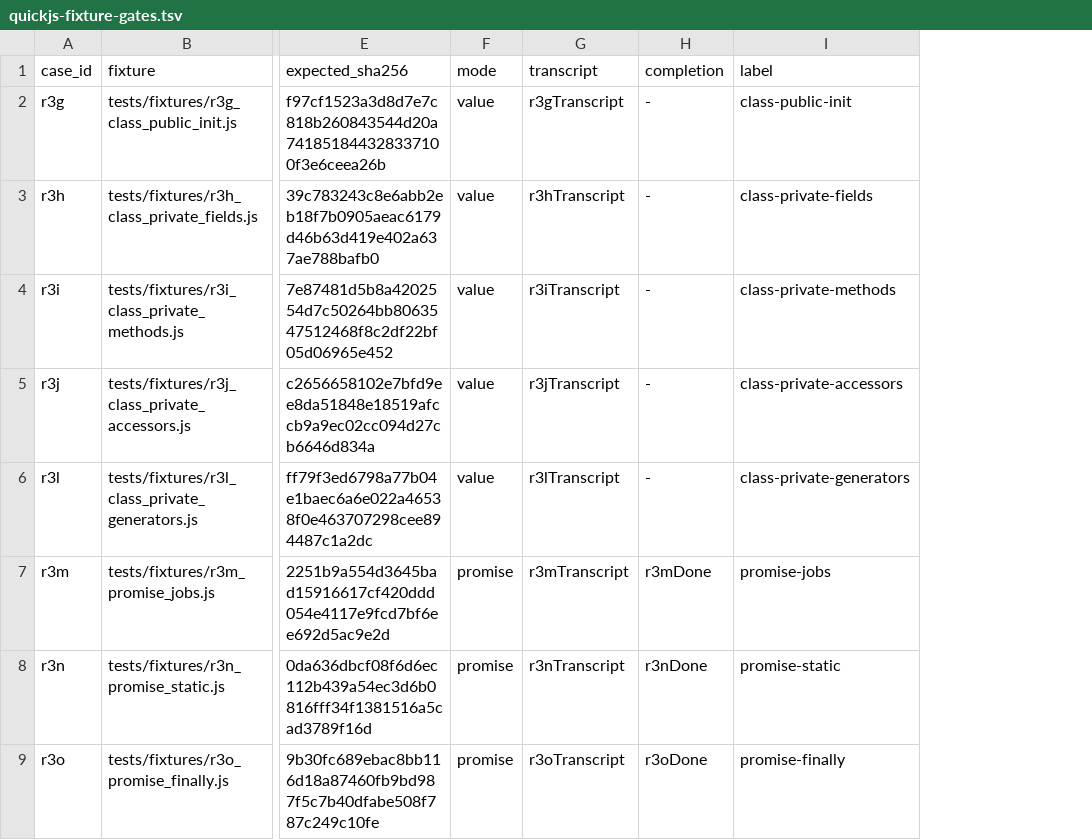
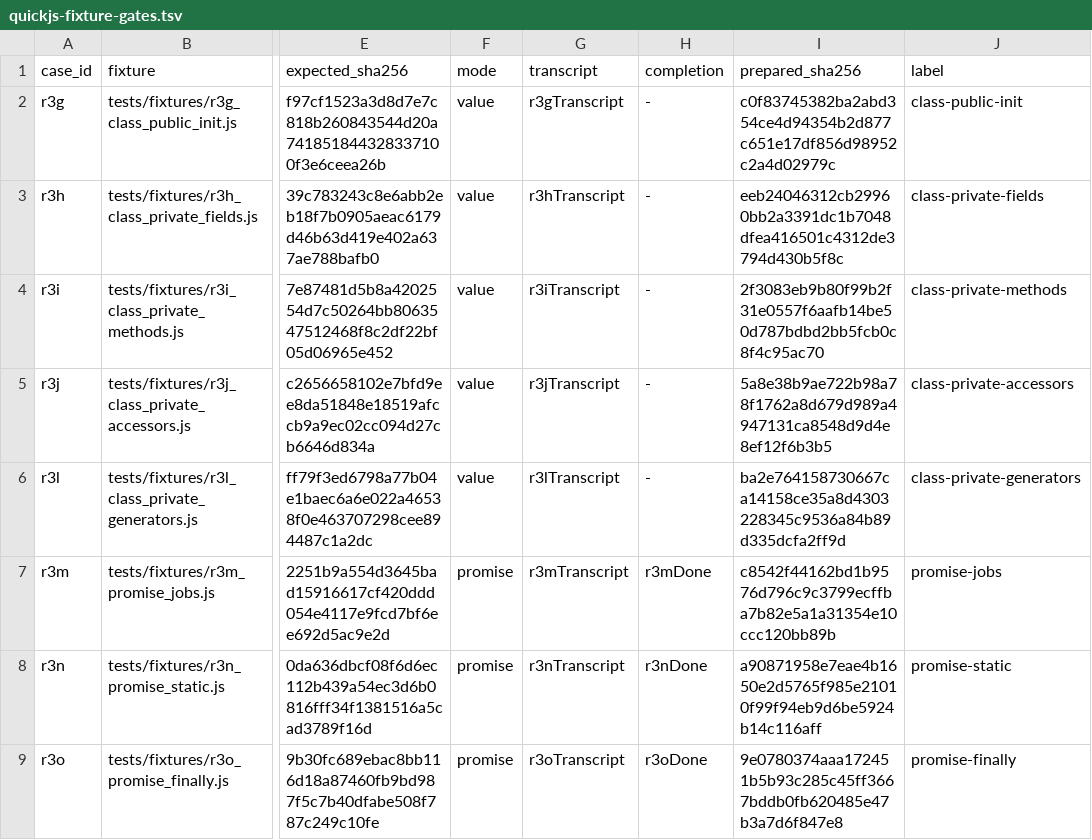
Before and after one commit to pocket-stack/quickjs-oxide, a TSV file: dev-support/quickjs-fixture-gates.tsv, drawn as a sheet; only a part is shown, gaps mark what is left out; the diff names each change by its address in the sheet, - before the commit and + after, or states it on an @@ line.

Commit message:
test(oracle): authenticate prepared fixture drivers

```diff
--- a/dev-support/quickjs-fixture-gates.tsv
+++ b/dev-support/quickjs-fixture-gates.tsv
+column I (prepared_sha256), rows 2-9: c0f83745382ba2abd354ce4d94354b2d877c651e17df856d98952c2a4d02979c | eeb24046312cb29960bb2a3391dc1b7048dfea416501c4312de3794d430b5f8c | 2f3083eb9b80f99b2f31e0557f6aafb14be50d787bdbd2bb5fcb0c8f4c95ac70 | 5a8e38b9ae722b98a78f1762a8d679d989a4947131ca8548d9d4e8ef12f6b3b5 | ba2e764158730667ca14158ce35a8d4303228345c9536a84b89d335dcfa2ff9d | c8542f44162bd1b9576d796c9c3799ecffba7b82e5a1a31354e10ccc120bb89b | a90871958e7eae4b1650e2d5765f985e21010f99f94eb9d6be5924b14c116aff | 9e0780374aaa172451b5b93c285c45ff3667bddb0fb620485e47b3a7d6f847e8
```
Also changed, not shown: 1 other file.
